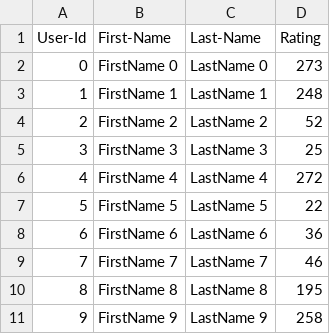
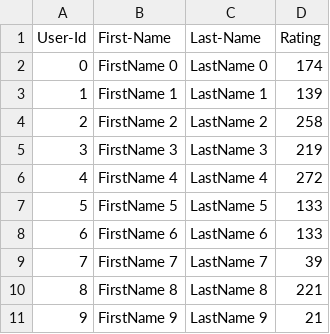
Before and after one commit to alsmonert/GoGoZeppeli_5100, a CSV file: lab7_complete/UserCatalogue.csv, drawn as a sheet.

```diff
--- a/lab7_complete/UserCatalogue.csv
+++ b/lab7_complete/UserCatalogue.csv
@@ -1,11 +1,11 @@
 User-Id,First-Name,Last-Name,Rating
-0,FirstName 0,LastName 0,273
-1,FirstName 1,LastName 1,248
-2,FirstName 2,LastName 2,52
-3,FirstName 3,LastName 3,25
+0,FirstName 0,LastName 0,174
+1,FirstName 1,LastName 1,139
+2,FirstName 2,LastName 2,258
+3,FirstName 3,LastName 3,219
 4,FirstName 4,LastName 4,272
-5,FirstName 5,LastName 5,22
-6,FirstName 6,LastName 6,36
-7,FirstName 7,LastName 7,46
-8,FirstName 8,LastName 8,195
-9,FirstName 9,LastName 9,258
+5,FirstName 5,LastName 5,133
+6,FirstName 6,LastName 6,133
+7,FirstName 7,LastName 7,39
+8,FirstName 8,LastName 8,221
+9,FirstName 9,LastName 9,21
```
Also changed, not shown: lab7_complete/CommentData.csv, 8 other files.
